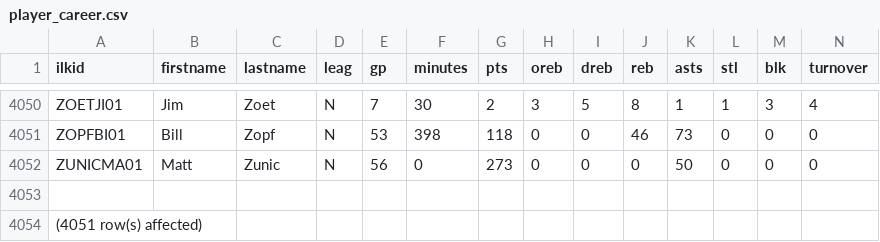
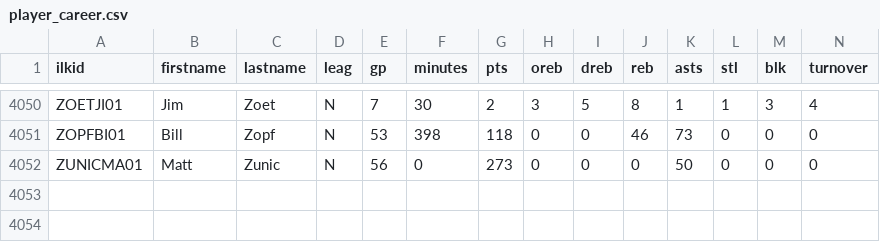
Before and after one commit to briandk/2009-nba-data, a CSV file: data/player_career.csv, drawn as a sheet; only a part is shown, gaps mark what is left out; rows hold the shown columns only; the diff names each change by its address in the sheet, - before the commit and + after, or states it on an @@ line.

```diff
--- a/data/player_career.csv
+++ b/data/player_career.csv
-row 4053: (empty)
-row 4054: (4051 row(s) affected)
```
Also changed, not shown: data/coaches_data.csv, data/draft.csv, 8 other files.
